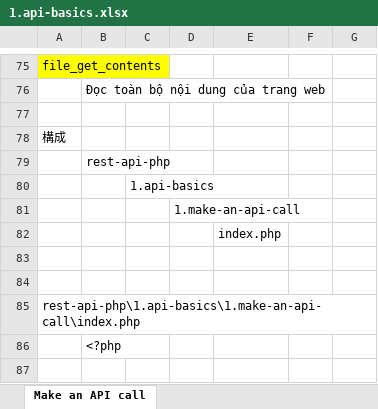
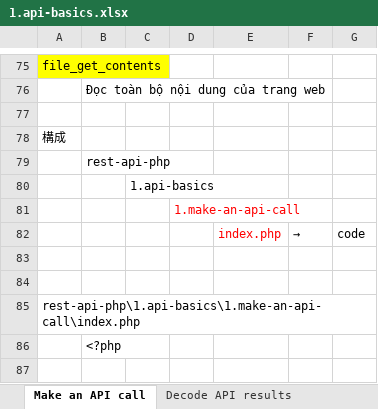
Before and after one commit to hikarihust/rest-api-php, an Excel workbook: me/1.api-basics.xlsx, sheet Make an API call, drawn as a sheet; only a part is shown, gaps mark what is left out; values as stored, in another font and other column widths than the file's, no borders; charts and pictures not drawn; removed rows and columns are numbered as before the commit, all else as after; the diff names each change by its address in the sheet, - before the commit and + after, or states it on an @@ line.

```diff
--- a/me/1.api-basics.xlsx (sheet Make an API call)
+++ b/me/1.api-basics.xlsx (sheet Make an API call)
+sheet tab: Decode API results
-D81 text colour: black
+D81 text colour: #FF0000
-row 82:  |  |  |  | index.php
+row 82:  |  |  |  | index.php | → | code
```
Also changed, not shown: charts or pictures, 2 other files.
